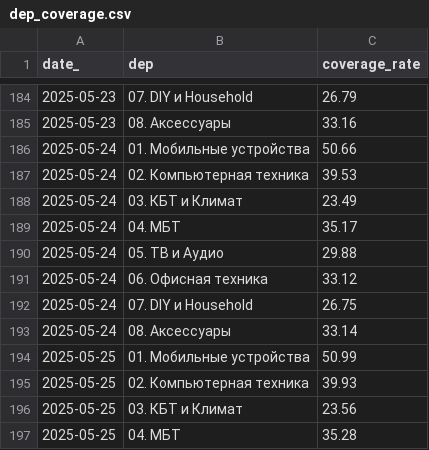
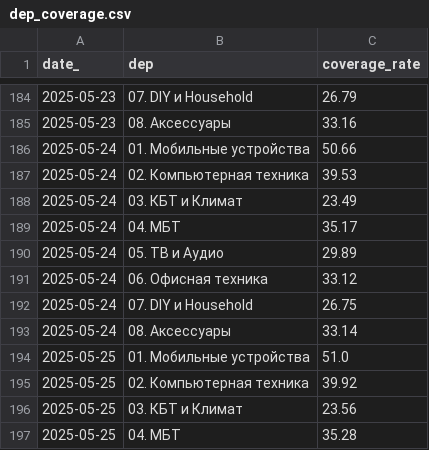
Before and after one commit to bors1n/tp_dash, a CSV file: dep_coverage.csv, drawn as a sheet; only a part is shown, gaps mark what is left out; the diff covers the shown part only.

```diff
--- a/dep_coverage.csv
+++ b/dep_coverage.csv
@@ -189,3 +189,3 @@ date_,dep,coverage_rate
 2025-05-24,04. МБТ,35.17
-2025-05-24,05. ТВ и Аудио,29.88
+2025-05-24,05. ТВ и Аудио,29.89
 2025-05-24,06. Офисная техника,33.12
@@ -193,4 +193,4 @@ date_,dep,coverage_rate
 2025-05-24,08. Аксессуары,33.14
-2025-05-25,01. Мобильные устройства,50.99
-2025-05-25,02. Компьютерная техника,39.93
+2025-05-25,01. Мобильные устройства,51.0
+2025-05-25,02. Компьютерная техника,39.92
 2025-05-25,03. КБТ и Климат,23.56
```
Also changed, not shown: 22 edited cells elsewhere in this file, div_coverage.csv, div_static_metrics.csv, 8 other files.
